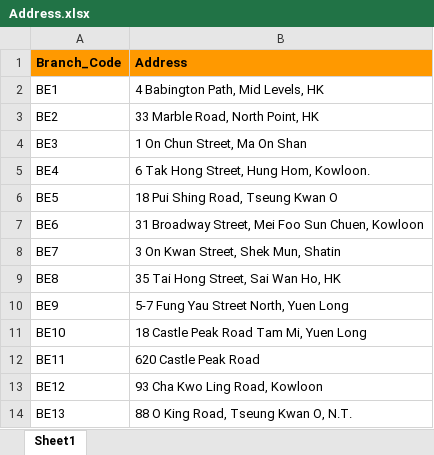
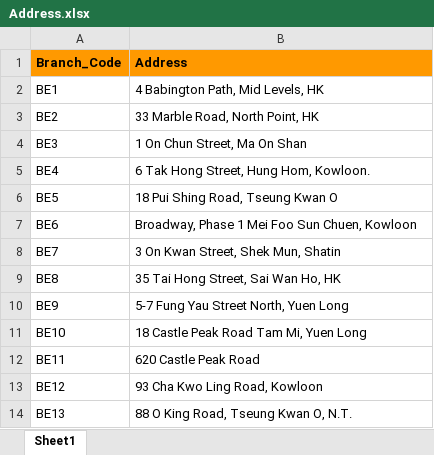
Before and after one commit to waitse/Coursera_Capstone, an Excel workbook: Address.xlsx, sheet Sheet1, drawn as a sheet; only a part is shown; values as stored, in another font and other column widths than the file's, no borders; the diff names each change by its address in the sheet, - before the commit and + after, or states it on an @@ line.

Commit message:
Update Address.xlsx

```diff
--- a/Address.xlsx (sheet Sheet1)
+++ b/Address.xlsx (sheet Sheet1)
-B7 (Address): 31 Broadway Street, Mei Foo Sun Chuen, Kowloon
+B7 (Address): Broadway, Phase 1 Mei Foo Sun Chuen, Kowloon
```
